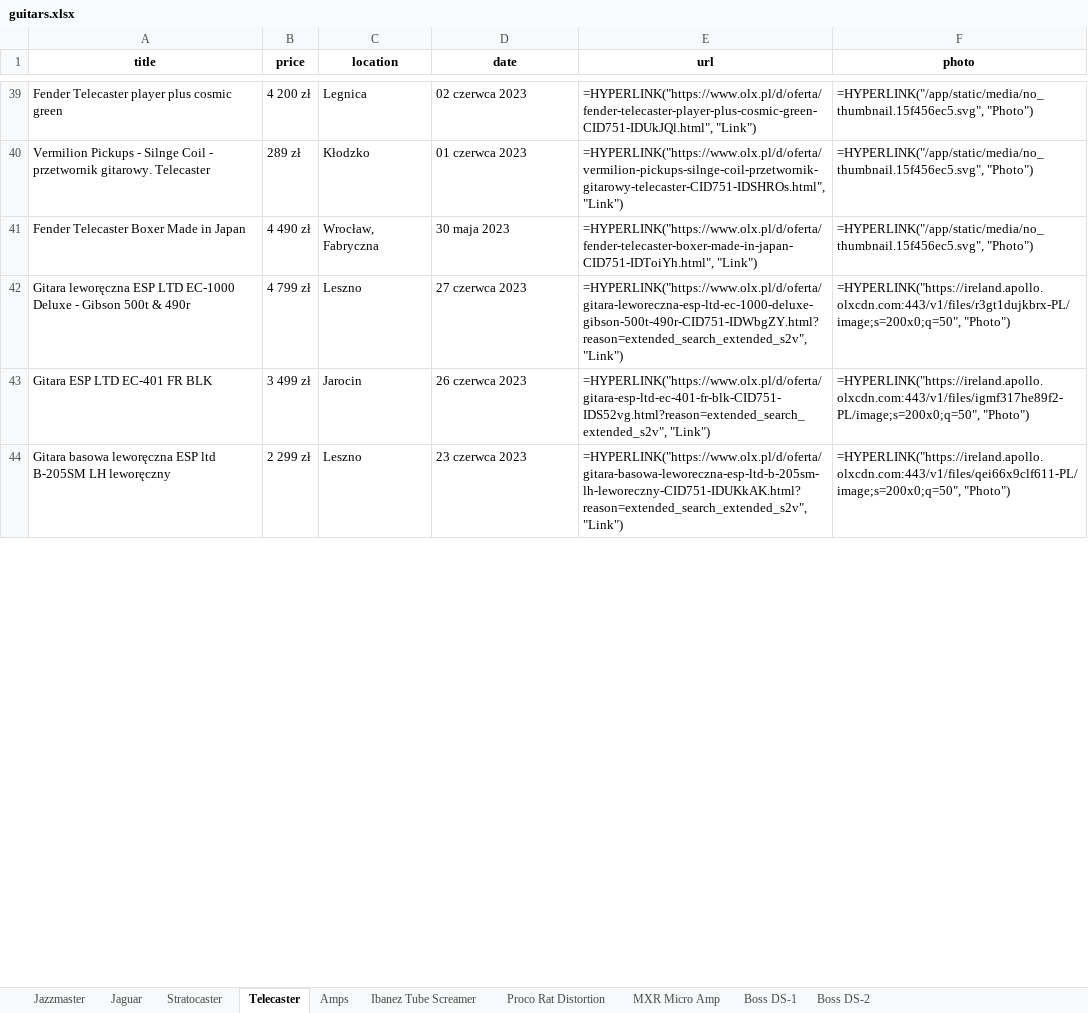
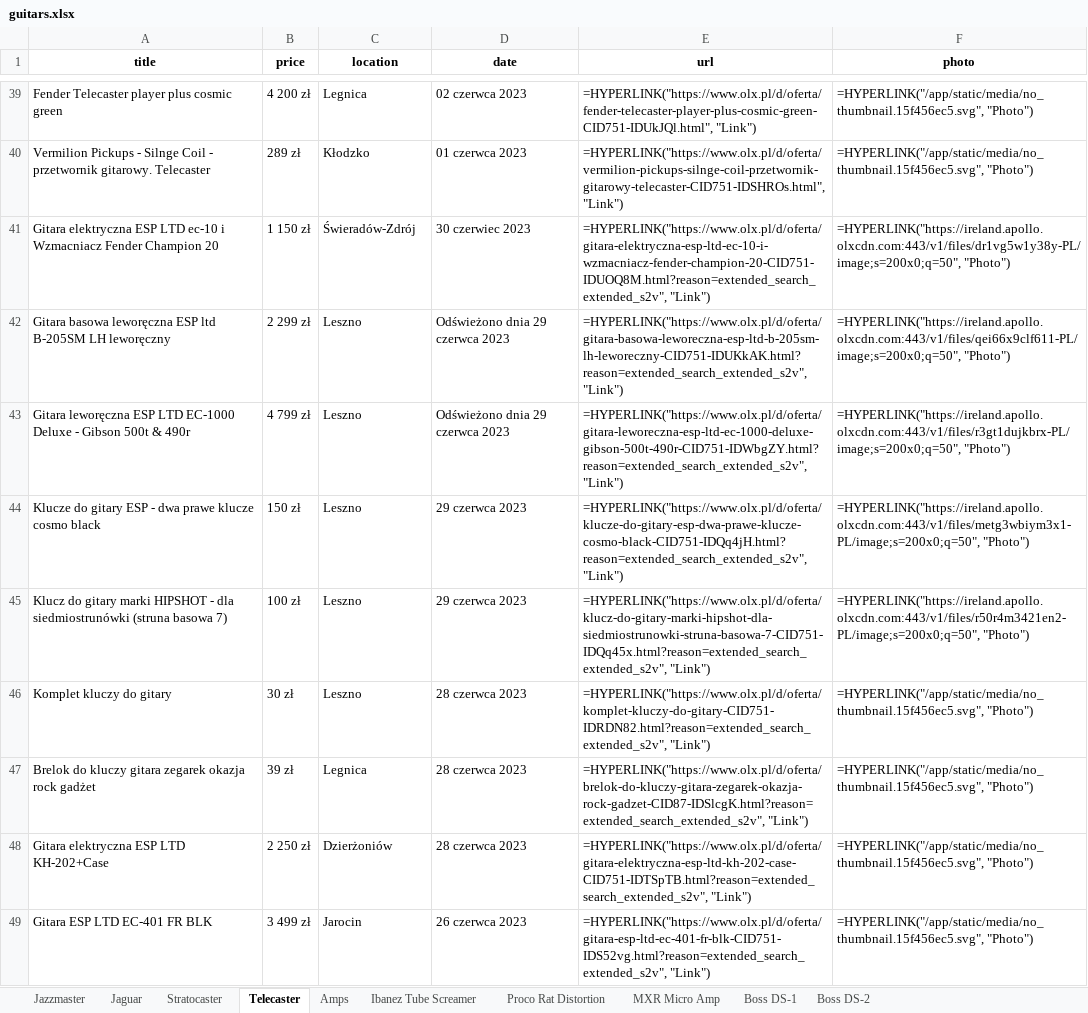
Before and after one commit to kjanus03/olx-scrapper, an Excel workbook: guitars.xlsx, sheet Telecaster, drawn as a sheet; only a part is shown, gaps mark what is left out; values as stored, in another font and other column widths than the file's, no borders; formulas without a stored value are shown as written; removed rows and columns are numbered as before the commit, all else as after; the diff covers the shown part only; the diff names each change by its address in the sheet, - before the commit and + after, or states it on an @@ line.

```diff
--- a/guitars.xlsx (sheet Telecaster)
+++ b/guitars.xlsx (sheet Telecaster)
-row 41: Fender Telecaster Boxer Made in Japan | 4 490 zł | Wrocław, Fabryczna | 30 maja 2023 | =HYPERLINK("https://www.olx.pl/d/oferta/fender-telecaster-boxer-made-in-japan-CID751-IDToiYh.html", "Link") | =HYPERLINK("/app/static/media/no_thumbnail.15f456ec5.svg", "Photo")
+row 41: Gitara elektryczna ESP LTD ec-10 i Wzmacniacz Fender Champion 20 | 1 150 zł | Świeradów-Zdrój | 30 czerwiec 2023 | =HYPERLINK("https://www.olx.pl/d/oferta/gitara-elektryczna-esp-ltd-ec-10-i-wzmacniacz-fender-champion-20-CID751-IDUOQ8M.html?reason=extended_search_extended_s2v", "Link") | =HYPERLINK("https://ireland.apollo.olxcdn.com:443/v1/files/dr1vg5w1y38y-PL/image;s=200x0;q=50", "Photo")
+row 42: Gitara basowa leworęczna ESP ltd B-205SM LH leworęczny | 2 299 zł | Leszno | Odświeżono dnia 29 czerwca 2023 | =HYPERLINK("https://www.olx.pl/d/oferta/gitara-basowa-leworeczna-esp-ltd-b-205sm-lh-leworeczny-CID751-IDUKkAK.html?reason=extended_search_extended_s2v", "Link") | =HYPERLINK("https://ireland.apollo.olxcdn.com:443/v1/files/qei66x9clf611-PL/image;s=200x0;q=50", "Photo")
-D43 (date): 27 czerwca 2023
+D43 (date): Odświeżono dnia 29 czerwca 2023
+row 44: Klucze do gitary ESP - dwa prawe klucze cosmo black | 150 zł | Leszno | 29 czerwca 2023 | =HYPERLINK("https://www.olx.pl/d/oferta/klucze-do-gitary-esp-dwa-prawe-klucze-cosmo-black-CID751-IDQq4jH.html?reason=extended_search_extended_s2v", "Link") | =HYPERLINK("https://ireland.apollo.olxcdn.com:443/v1/files/metg3wbiym3x1-PL/image;s=200x0;q=50", "Photo")
+row 45: Klucz do gitary marki HIPSHOT - dla siedmiostrunówki (struna basowa 7) | 100 zł | Leszno | 29 czerwca 2023 | =HYPERLINK("https://www.olx.pl/d/oferta/klucz-do-gitary-marki-hipshot-dla-siedmiostrunowki-struna-basowa-7-CID751-IDQq45x.html?reason=extended_search_extended_s2v", "Link") | =HYPERLINK("https://ireland.apollo.olxcdn.com:443/v1/files/r50r4m3421en2-PL/image;s=200x0;q=50", "Photo")
+row 46: Komplet kluczy do gitary | 30 zł | Leszno | 28 czerwca 2023 | =HYPERLINK("https://www.olx.pl/d/oferta/komplet-kluczy-do-gitary-CID751-IDRDN82.html?reason=extended_search_extended_s2v", "Link") | =HYPERLINK("/app/static/media/no_thumbnail.15f456ec5.svg", "Photo")
+row 47: Brelok do kluczy gitara zegarek okazja rock gadżet | 39 zł | Legnica | 28 czerwca 2023 | =HYPERLINK("https://www.olx.pl/d/oferta/brelok-do-kluczy-gitara-zegarek-okazja-rock-gadzet-CID87-IDSlcgK.html?reason=extended_search_extended_s2v", "Link") | =HYPERLINK("/app/static/media/no_thumbnail.15f456ec5.svg", "Photo")
+row 48: Gitara elektryczna ESP LTD KH-202+Case | 2 250 zł | Dzierżoniów | 28 czerwca 2023 | =HYPERLINK("https://www.olx.pl/d/oferta/gitara-elektryczna-esp-ltd-kh-202-case-CID751-IDTSpTB.html?reason=extended_search_extended_s2v", "Link") | =HYPERLINK("/app/static/media/no_thumbnail.15f456ec5.svg", "Photo")
-F49 (photo): =HYPERLINK("https://ireland.apollo.olxcdn.com:443/v1/files/igmf317he89f2-PL/image;s=200x0;q=50", "Photo")
+F49 (photo): =HYPERLINK("/app/static/media/no_thumbnail.15f456ec5.svg", "Photo")
-row 44: Gitara basowa leworęczna ESP ltd B-205SM LH leworęczny | 2 299 zł | Leszno | 23 czerwca 2023 | =HYPERLINK("https://www.olx.pl/d/oferta/gitara-basowa-leworeczna-esp-ltd-b-205sm-lh-leworeczny-CID751-IDUKkAK.html?reason=extended_search_extended_s2v", "Link") | =HYPERLINK("https://ireland.apollo.olxcdn.com:443/v1/files/qei66x9clf611-PL/image;s=200x0;q=50", "Photo")
```
Also changed, not shown: 3 added rows, 9 removed rows and 8 edited cells elsewhere in this sheet, sheet Amps, sheet Ibanez Tube Screamer, sheet Boss DS-1, sheet Stratocaster, sheet Boss DS-2, sheet Proco Rat Distortion, 2 more sheets, 4 other files.
